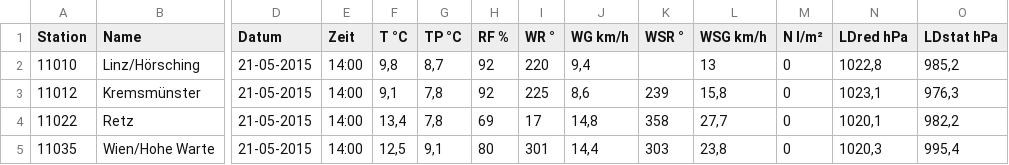
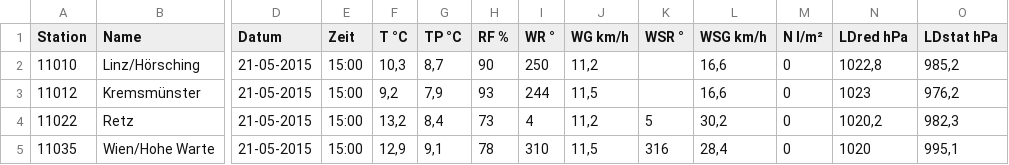
Before and after one commit to samdoa11/CheckWeather, a CSV file: CheckYourWeather/Web/Data/zamg.csv, drawn as a sheet; only a part is shown, gaps mark what is left out; the diff covers the shown part only; the diff names each change by its address in the sheet, - before the commit and + after, or states it on an @@ line.

Commit message:
Datumsproblem gelöst

```diff
--- a/CheckYourWeather/Web/Data/zamg.csv
+++ b/CheckYourWeather/Web/Data/zamg.csv
-E2:E5 (Zeit): 14:00
+E2:E5 (Zeit): 15:00
-F2 (T °C): 9,8
+F2 (T °C): 10,3
-H2 (RF %): 92
+H2 (RF %): 90
-I2 (WR °): 220
+I2 (WR °): 250
-J2 (WG km/h): 9,4
+J2 (WG km/h): 11,2
-L2 (WSG km/h): 13
+L2 (WSG km/h): 16,6
-F3 (T °C): 9,1
+F3 (T °C): 9,2
-G3 (TP °C): 7,8
+G3 (TP °C): 7,9
-H3 (RF %): 92
+H3 (RF %): 93
-I3 (WR °): 225
+I3 (WR °): 244
-J3 (WG km/h): 8,6
+J3 (WG km/h): 11,5
-K3 (WSR °): 239
+K3 (WSR °): (empty)
-L3 (WSG km/h): 15,8
+L3 (WSG km/h): 16,6
-N3 (LDred hPa): 1023,1
+N3 (LDred hPa): 1023
-O3 (LDstat hPa): 976,3
+O3 (LDstat hPa): 976,2
-F4 (T °C): 13,4
+F4 (T °C): 13,2
-G4 (TP °C): 7,8
+G4 (TP °C): 8,4
-H4 (RF %): 69
+H4 (RF %): 73
-I4 (WR °): 17
+I4 (WR °): 4
-J4 (WG km/h): 14,8
+J4 (WG km/h): 11,2
-K4 (WSR °): 358
+K4 (WSR °): 5
-L4 (WSG km/h): 27,7
+L4 (WSG km/h): 30,2
-N4 (LDred hPa): 1020,1
+N4 (LDred hPa): 1020,2
-O4 (LDstat hPa): 982,2
+O4 (LDstat hPa): 982,3
-F5 (T °C): 12,5
+F5 (T °C): 12,9
-H5 (RF %): 80
+H5 (RF %): 78
-I5 (WR °): 301
+I5 (WR °): 310
-J5 (WG km/h): 14,4
+J5 (WG km/h): 11,5
-K5 (WSR °): 303
+K5 (WSR °): 316
-L5 (WSG km/h): 23,8
+L5 (WSG km/h): 28,4
-N5 (LDred hPa): 1020,3
+N5 (LDred hPa): 1020
-O5 (LDstat hPa): 995,4
+O5 (LDstat hPa): 995,1
```
Also changed, not shown: 152 edited cells elsewhere in this file, 1 other file.
